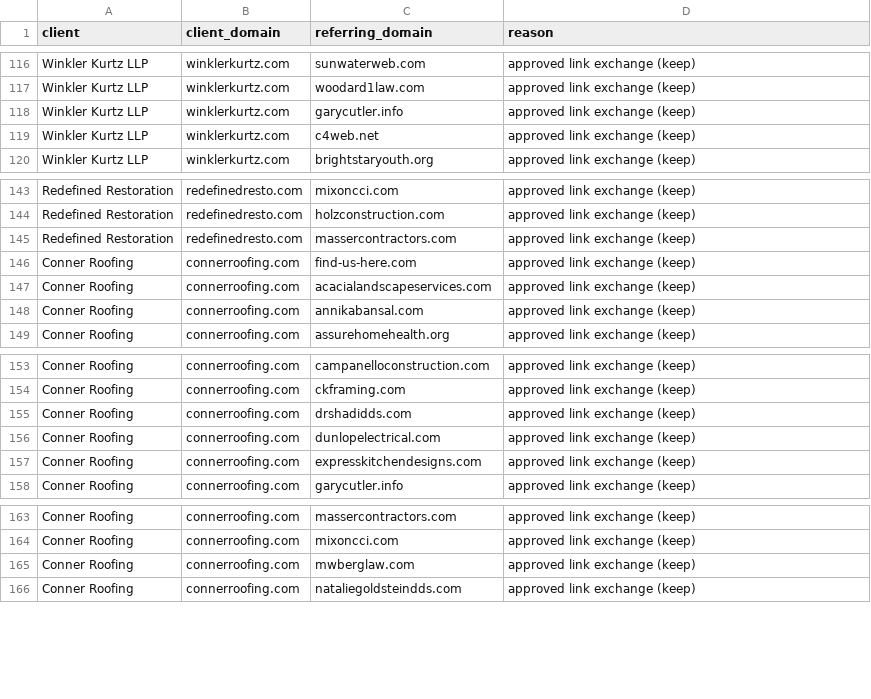
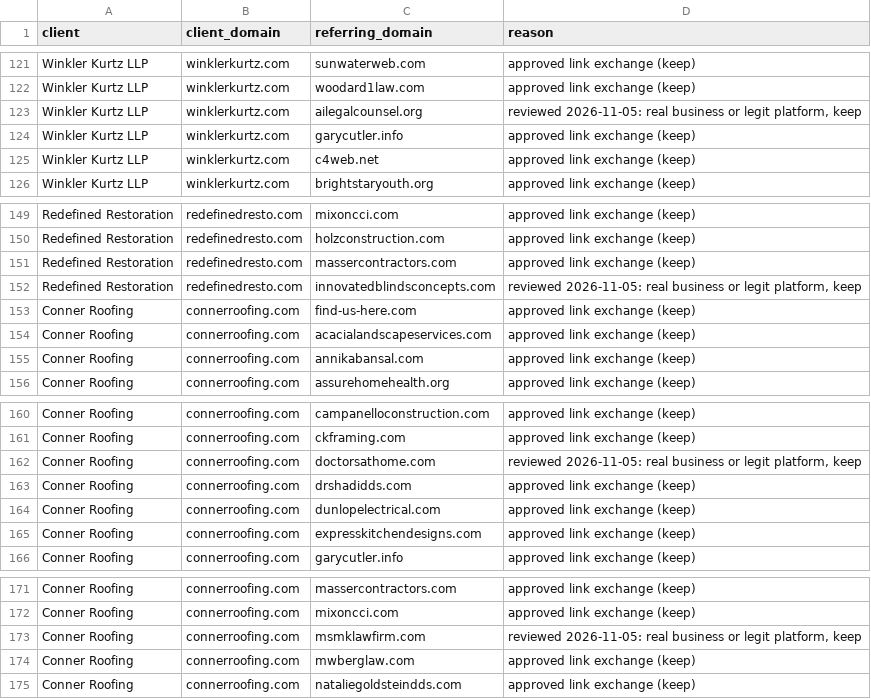
Before and after one commit to primedigitalseo/work-repo, a CSV file: disavow/2026-11-05/excluded-whitelist-2026-11-05.csv, drawn as a sheet; only a part is shown, gaps mark what is left out; the diff covers the shown part only; the diff names each change by its address in the sheet, - before the commit and + after, or states it on an @@ line.

```diff
--- a/disavow/2026-11-05/excluded-whitelist-2026-11-05.csv
+++ b/disavow/2026-11-05/excluded-whitelist-2026-11-05.csv
+row 123: Winkler Kurtz LLP | winklerkurtz.com | ailegalcounsel.org | reviewed 2026-11-05: real business or legit platform, keep
+row 152: Redefined Restoration | redefinedresto.com | innovatedblindsconcepts.com | reviewed 2026-11-05: real business or legit platform, keep
+row 162: Conner Roofing | connerroofing.com | doctorsathome.com | reviewed 2026-11-05: real business or legit platform, keep
+row 173: Conner Roofing | connerroofing.com | msmklawfirm.com | reviewed 2026-11-05: real business or legit platform, keep
```
Also changed, not shown: 18 added rows elsewhere in this file, disavow/2026-11-05/summary-2026-11-05.csv, 20 other files.
